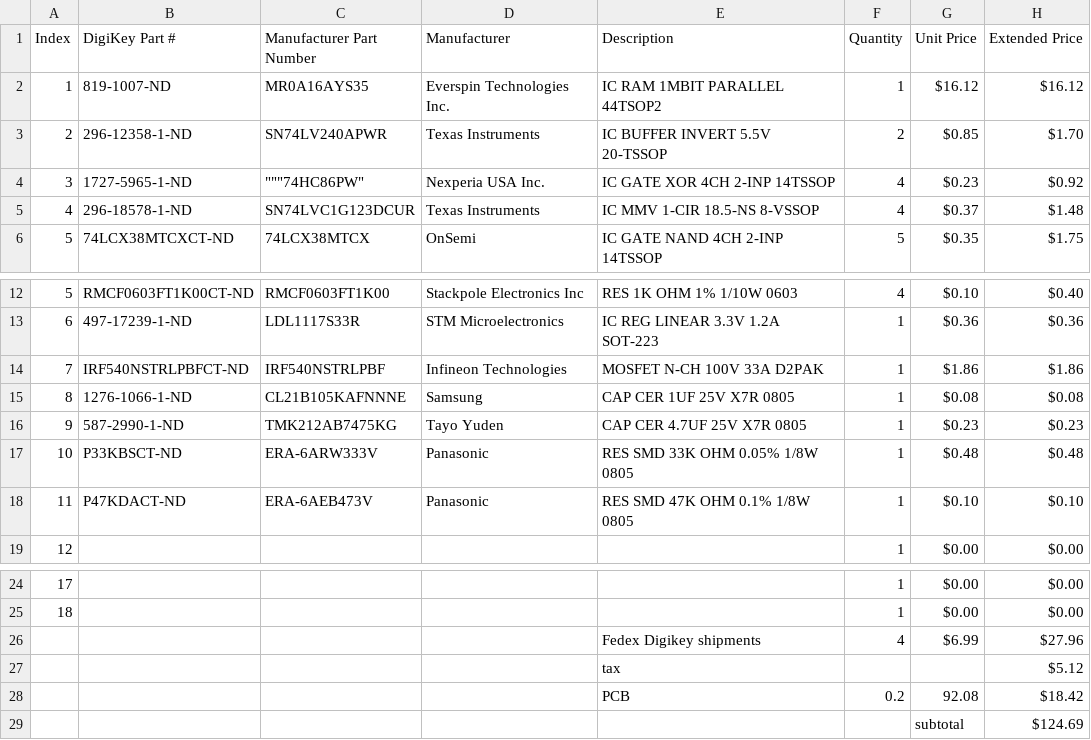
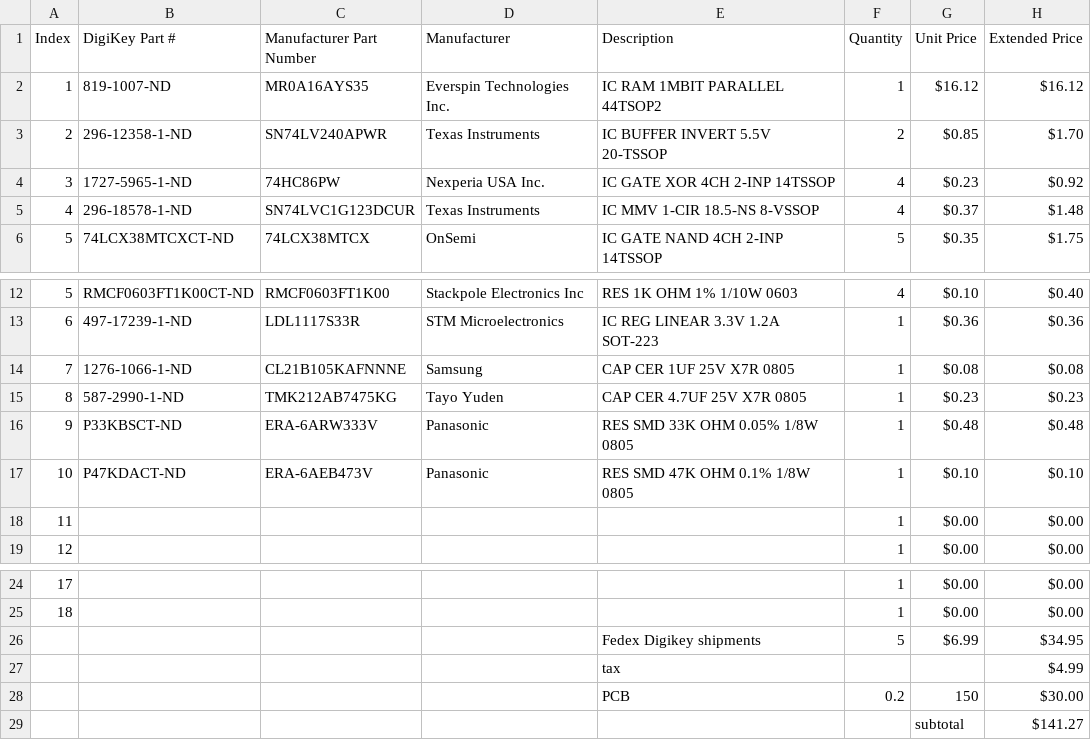
Before and after one commit to cclaunch/1130coresubstitute, a CSV file: BOM.csv, drawn as a sheet; only a part is shown, gaps mark what is left out.

Commit message:
Corresponding to newest version of PCB

```diff
--- a/BOM.csv
+++ b/BOM.csv
@@ -3,3 +3,3 @@ Index,DigiKey Part #,Manufacturer Part Number,Manufacturer,Description,Quantity,
 2,296-12358-1-ND,SN74LV240APWR,Texas Instruments,IC BUFFER INVERT 5.5V 20-TSSOP,2,$0.85 ,$1.70
-3,1727-5965-1-ND,"""""""74HC86PW""",Nexperia USA Inc.,IC GATE XOR 4CH 2-INP 14TSSOP,4,$0.23 ,$0.92
+3,1727-5965-1-ND,74HC86PW,Nexperia USA Inc.,IC GATE XOR 4CH 2-INP 14TSSOP,4,$0.23 ,$0.92
 4,296-18578-1-ND,SN74LVC1G123DCUR,Texas Instruments,IC MMV 1-CIR 18.5-NS 8-VSSOP,4,$0.37 ,$1.48
@@ -13,7 +13,7 @@ Index,DigiKey Part #,Manufacturer Part Number,Manufacturer,Description,Quantity,
 6,497-17239-1-ND,LDL1117S33R,STM Microelectronics,IC REG LINEAR 3.3V 1.2A SOT-223,1,$0.36 ,$0.36
-7,IRF540NSTRLPBFCT-ND,IRF540NSTRLPBF,Infineon Technologies,MOSFET N-CH 100V 33A D2PAK,1,$1.86 ,$1.86
-8,1276-1066-1-ND,CL21B105KAFNNNE,Samsung,CAP CER 1UF 25V X7R 0805,1,$0.08 ,$0.08
-9,587-2990-1-ND,TMK212AB7475KG,Tayo Yuden,CAP CER 4.7UF 25V X7R 0805,1,$0.23 ,$0.23
-10,P33KBSCT-ND,ERA-6ARW333V,Panasonic,RES SMD 33K OHM 0.05% 1/8W 0805,1,$0.48 ,$0.48
-11,P47KDACT-ND,ERA-6AEB473V,Panasonic,RES SMD 47K OHM 0.1% 1/8W 0805,1,$0.10 ,$0.10
+7,1276-1066-1-ND,CL21B105KAFNNNE,Samsung,CAP CER 1UF 25V X7R 0805,1,$0.08 ,$0.08
+8,587-2990-1-ND,TMK212AB7475KG,Tayo Yuden,CAP CER 4.7UF 25V X7R 0805,1,$0.23 ,$0.23
+9,P33KBSCT-ND,ERA-6ARW333V,Panasonic,RES SMD 33K OHM 0.05% 1/8W 0805,1,$0.48 ,$0.48
+10,P47KDACT-ND,ERA-6AEB473V,Panasonic,RES SMD 47K OHM 0.1% 1/8W 0805,1,$0.10 ,$0.10
+11,,,,,1,$0.00 ,$0.00
 12,,,,,1,$0.00 ,$0.00
@@ -25,5 +25,5 @@ Index,DigiKey Part #,Manufacturer Part Number,Manufacturer,Description,Quantity,
 18,,,,,1,$0.00 ,$0.00
-,,,,Fedex Digikey shipments,4,$6.99 ,$27.96
-,,,,tax,,,$5.12
-,,,,PCB,0.2,92.08,$18.42
-,,,,,,subtotal,$124.69
+,,,,Fedex Digikey shipments,5,$6.99 ,$34.95
+,,,,tax,,,$4.99
+,,,,PCB,0.2,150,$30.00
+,,,,,,subtotal,$141.27
```
